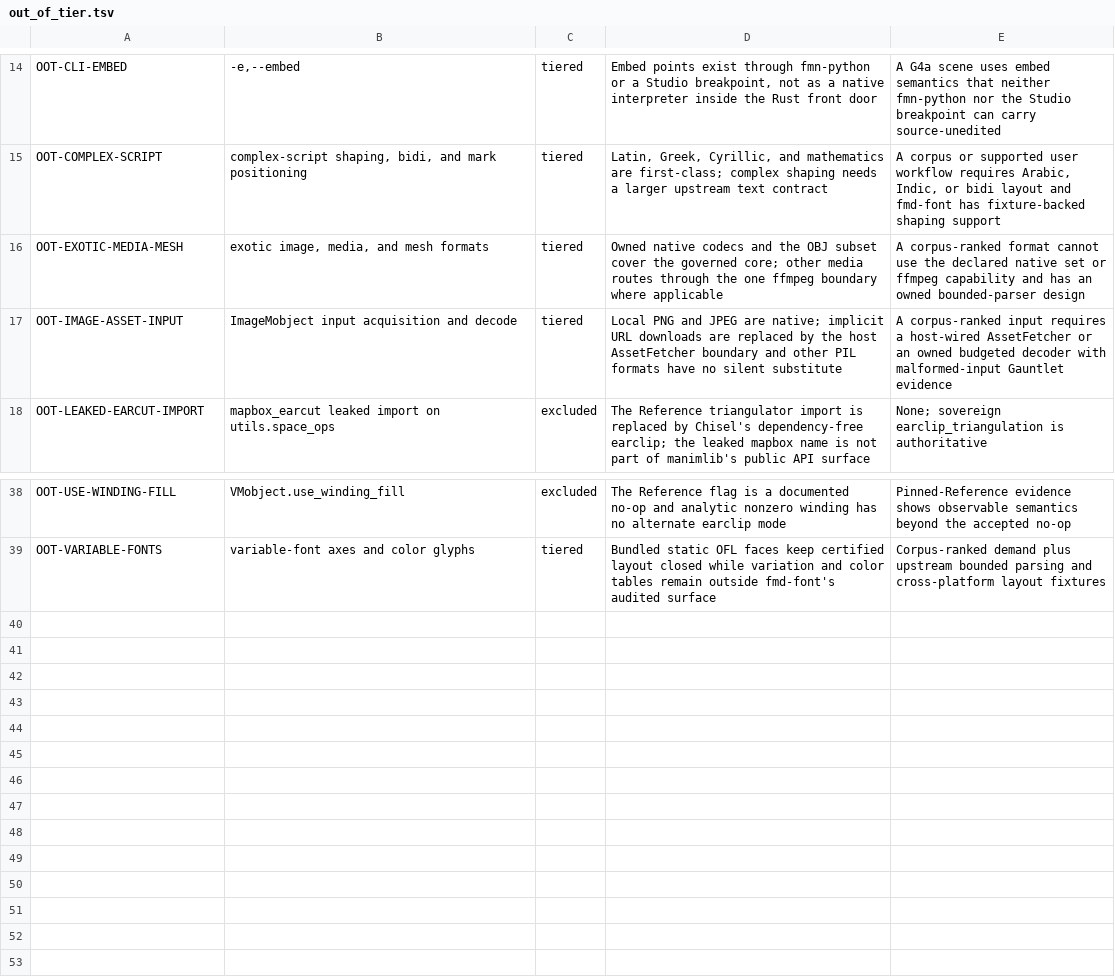
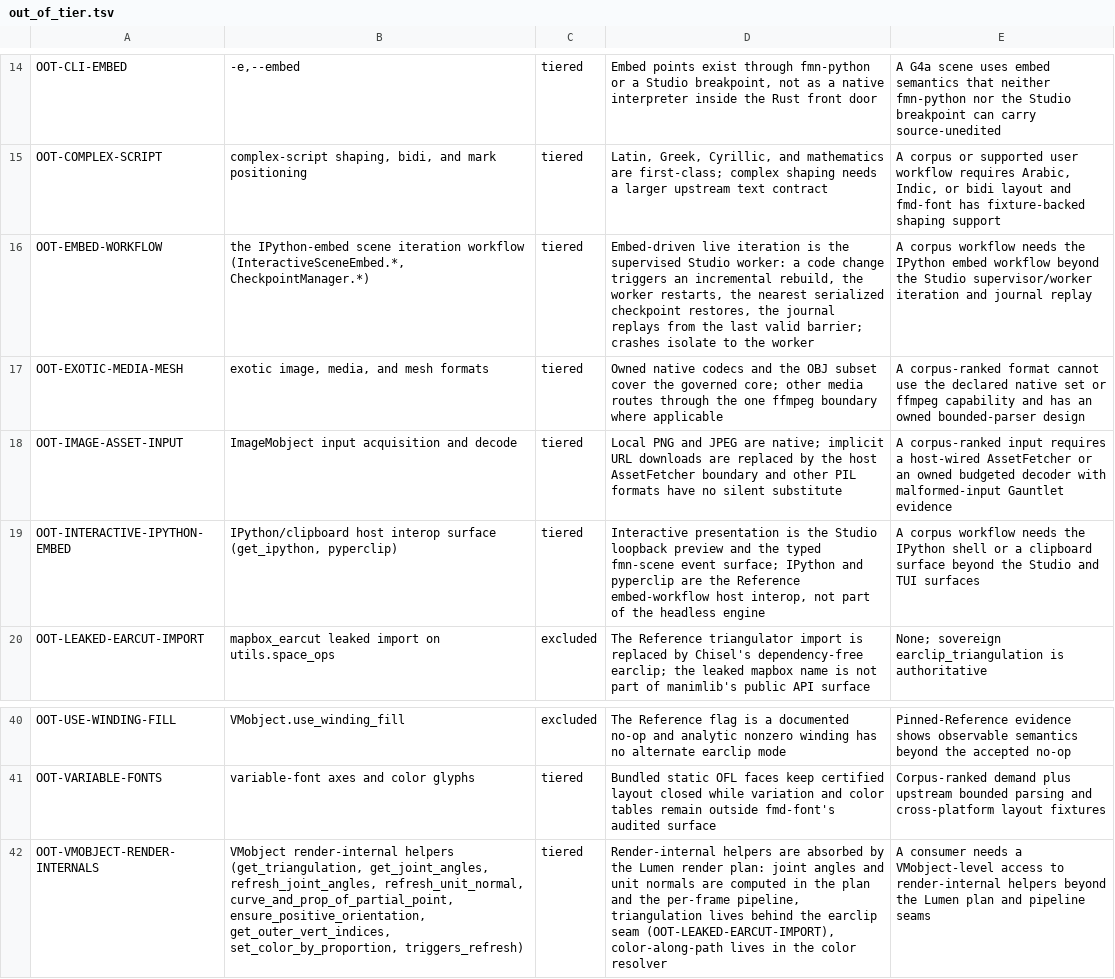
Before and after one commit to Dicklesworthstone/franken_manim, a TSV file: docs/api/out_of_tier.tsv, drawn as a sheet; only a part is shown, gaps mark what is left out; the diff names each change by its address in the sheet, - before the commit and + after, or states it on an @@ line.

Commit message:
feat(api): adjudicate 133 unreviewed ledger rows to 98.2% parity coverage
Family adjudications (all evidence-backed per D6, status/OOT parity enforced):
- CameraFrame.interpolate (BN-07 same, R-3 space-ops audit)
- Mobject + 3 builders + override_animate (same; Stage arena/family walk/typed builders)
- VMobject render-internals (9 rows tiered via OOT-VMOBJECT-RENDER-INTERNALS; absorbed by Lumen plan)
- Probability EPSILON, shape_matchers Color (tiered; Rust surface equivalents)
- Mobject.functions 2 rows (tiered; render-internal)
- Mobject.interactive 3 rows (tiered; OOT-INTERACTIVE-IPYTHON-EMBED / VMOBJECT)
- Scene 7 rows (Scene.run/affects_mobject_list/assemble_render_groups/get_state/default_frame_orientation same; Scene.on_hide/Scene.redo tiered)
- InteractiveScene base + 53 methods (58 rows same; improved for the 6 key constants + InteractiveScene class base + INFORMATION_KEY)
- InteractiveSceneEmbed/CheckpointManager 18 rows (tiered via OOT-EMBED-WORKFLOW; embed workflow replaced by Studio)
- manimlib.config 16 rows (improved BN-15; typed fmn-config generated surface)
- new OOT-EMBED-WORKFLOW, OOT-INTERACTIVE-IPYTHON-EMBED, OOT-VMOBJECT-RENDER-INTERNALS (tiered family rulings with native replacement surface documented)

ledger_reviewed_digest ratcheted (monotone +133 reviewed). api_schema 22/22; full fmn-conformance 32 suites green.

```diff
--- a/docs/api/out_of_tier.tsv
+++ b/docs/api/out_of_tier.tsv
+row 16: OOT-EMBED-WORKFLOW | the IPython-embed scene iteration workflow (InteractiveSceneEmbed.*, CheckpointManager.*) | tiered | Embed-driven live iteration is the supervised Studio worker: a code change triggers an incremental rebuild, the worker restarts, the nearest serialized checkpoint restores, the journal replays from the last valid barrier; crashes isolate to the worker | A corpus workflow needs the IPython embed workflow beyond the Studio supervisor/worker iteration and journal replay
+row 19: OOT-INTERACTIVE-IPYTHON-EMBED | IPython/clipboard host interop surface (get_ipython, pyperclip) | tiered | Interactive presentation is the Studio loopback preview and the typed fmn-scene event surface; IPython and pyperclip are the Reference embed-workflow host interop, not part of the headless engine | A corpus workflow needs the IPython shell or a clipboard surface beyond the Studio and TUI surfaces
+row 42: OOT-VMOBJECT-RENDER-INTERNALS | VMobject render-internal helpers (get_triangulation, get_joint_angles, refresh_joint_angles, refresh_unit_normal, curve_and_prop_of_partial_point, ensure_positive_orientation, get_outer_vert_indices, set_color_by_proportion, triggers_refresh) | tiered | Render-internal helpers are absorbed by the Lumen render plan: joint angles and unit normals are computed in the plan and the per-frame pipeline, triangulation lives behind the earclip seam (OOT-LEAKED-EARCUT-IMPORT), color-along-path lives in the color resolver | A consumer needs a VMobject-level access to render-internal helpers beyond the Lumen plan and pipeline seams
```
Also changed, not shown: 4 other files.
